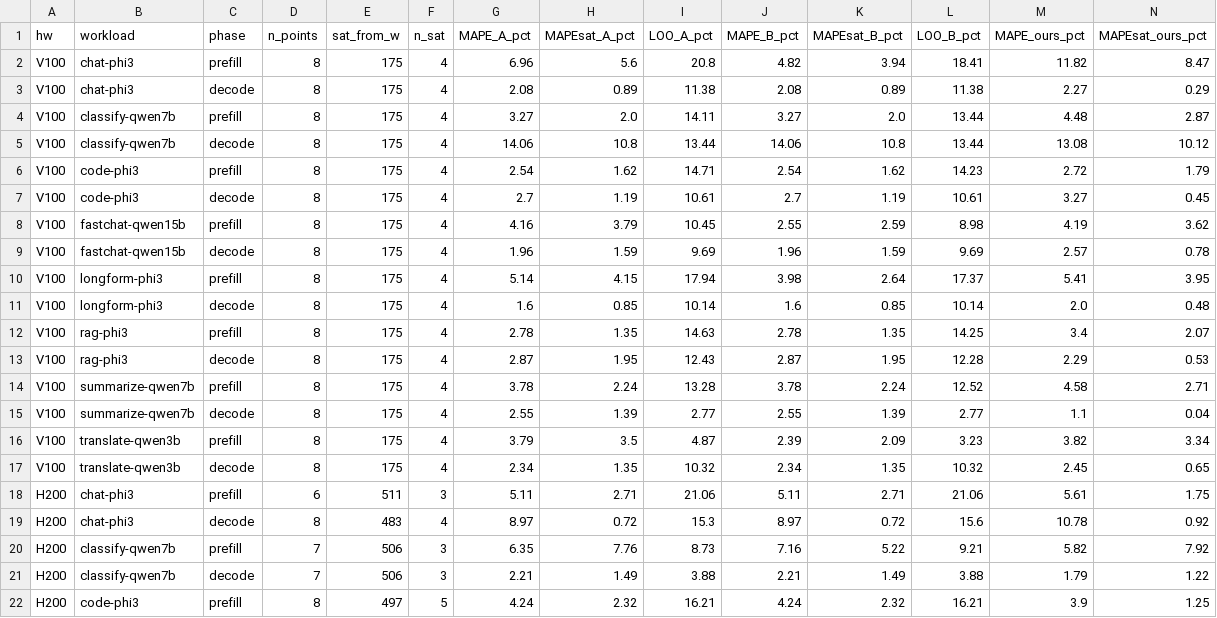
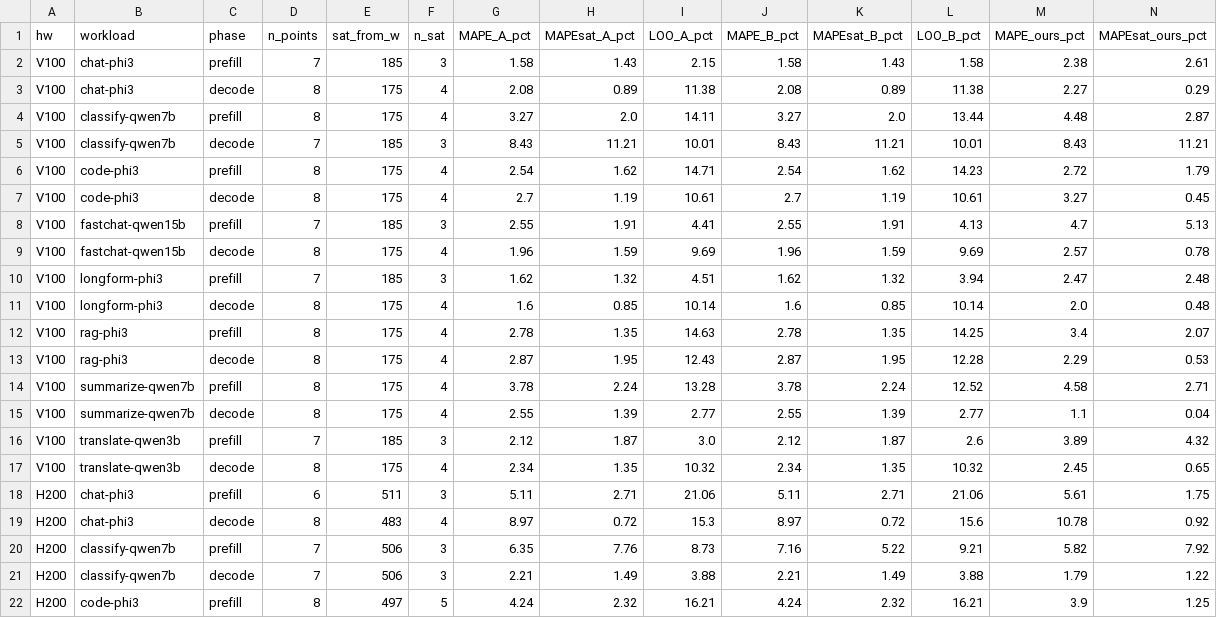
Before and after one commit to Markliu225/powerchar, a CSV file: validation/val_baselines.csv, drawn as a sheet; only a part is shown; removed rows and columns are numbered as before the commit, all else as after; rows hold the shown columns only; the diff names each change by its address in the sheet, - before the commit and + after, or states it on an @@ line.

```diff
--- a/validation/val_baselines.csv
+++ b/validation/val_baselines.csv
-row 2: V100 | chat-phi3 | prefill | 8 | 175 | 4 | 6.96 | 5.6 | 20.8 | 4.82 | 3.94 | 18.41 | 11.82 | 8.47
+row 2: V100 | chat-phi3 | prefill | 7 | 185 | 3 | 1.58 | 1.43 | 2.15 | 1.58 | 1.43 | 1.58 | 2.38 | 2.61
-row 5: V100 | classify-qwen7b | decode | 8 | 175 | 4 | 14.06 | 10.8 | 13.44 | 14.06 | 10.8 | 13.44 | 13.08 | 10.12
+row 5: V100 | classify-qwen7b | decode | 7 | 185 | 3 | 8.43 | 11.21 | 10.01 | 8.43 | 11.21 | 10.01 | 8.43 | 11.21
-row 8: V100 | fastchat-qwen15b | prefill | 8 | 175 | 4 | 4.16 | 3.79 | 10.45 | 2.55 | 2.59 | 8.98 | 4.19 | 3.62
+row 8: V100 | fastchat-qwen15b | prefill | 7 | 185 | 3 | 2.55 | 1.91 | 4.41 | 2.55 | 1.91 | 4.13 | 4.7 | 5.13
-row 10: V100 | longform-phi3 | prefill | 8 | 175 | 4 | 5.14 | 4.15 | 17.94 | 3.98 | 2.64 | 17.37 | 5.41 | 3.95
+row 10: V100 | longform-phi3 | prefill | 7 | 185 | 3 | 1.62 | 1.32 | 4.51 | 1.62 | 1.32 | 3.94 | 2.47 | 2.48
-row 16: V100 | translate-qwen3b | prefill | 8 | 175 | 4 | 3.79 | 3.5 | 4.87 | 2.39 | 2.09 | 3.23 | 3.82 | 3.34
+row 16: V100 | translate-qwen3b | prefill | 7 | 185 | 3 | 2.12 | 1.87 | 3.0 | 2.12 | 1.87 | 2.6 | 3.89 | 4.32
```
Also changed, not shown: data_5090/chat-phi3_decode.csv, validation/val_mape.csv, 46 other files.
